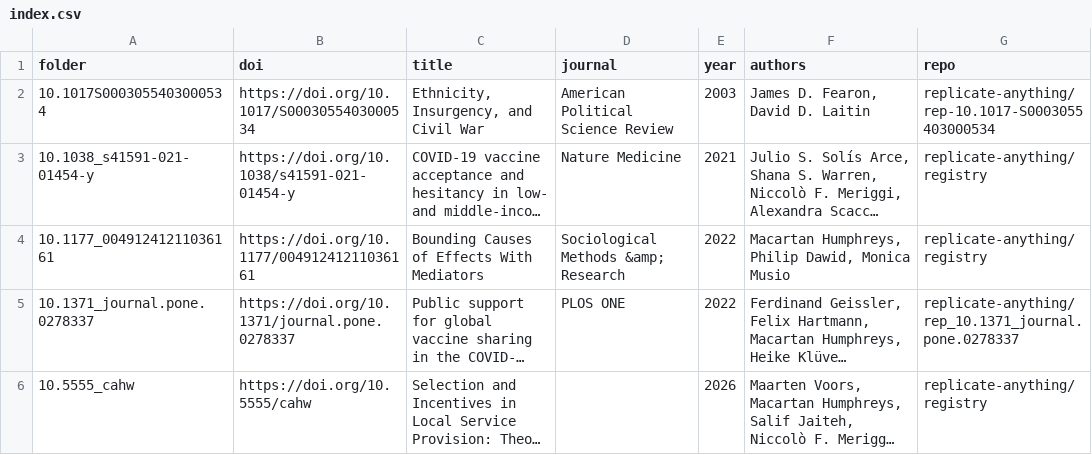
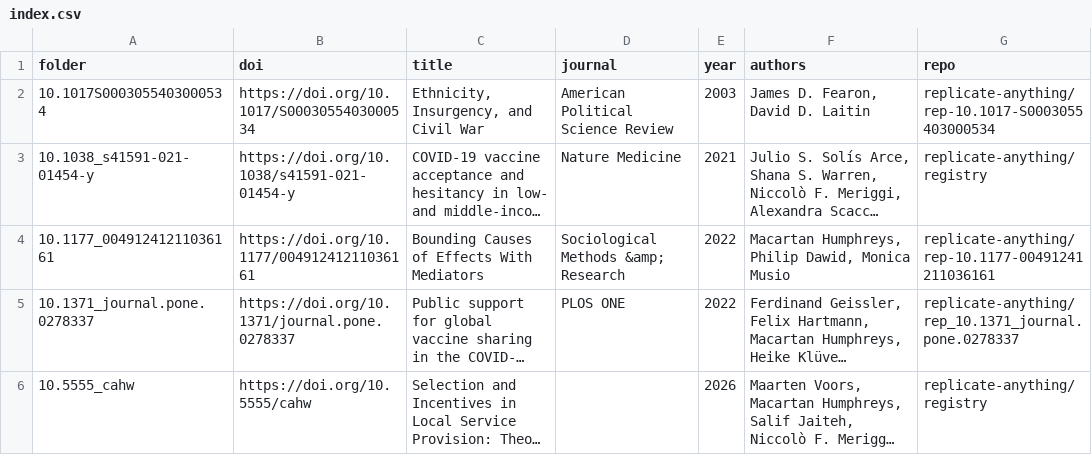
Before and after one commit to replicate-anything/registry, a CSV file: index.csv, drawn as a sheet; long unchanged cells end in …; the diff names each change by its address in the sheet, - before the commit and + after, or states it on an @@ line.

Commit message:
Point Bounding Causes paper to folder-backed study repo.
Slim registry stub; index.csv repo now replicate-anything/rep-10.1177-00491241211036161.

```diff
--- a/index.csv
+++ b/index.csv
-G4 (repo): replicate-anything/registry
+G4 (repo): replicate-anything/rep-10.1177-00491241211036161
```
Also changed, not shown: 4 other files.
